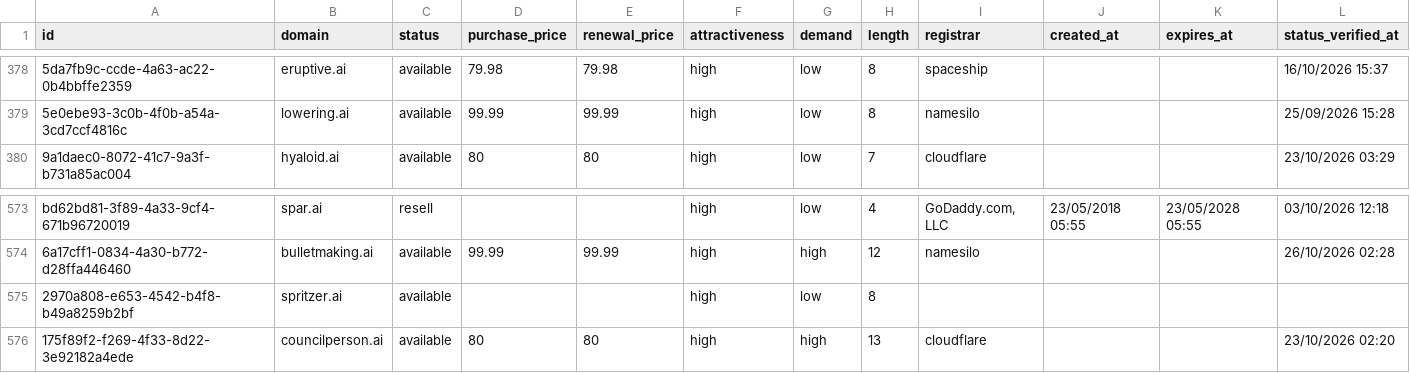
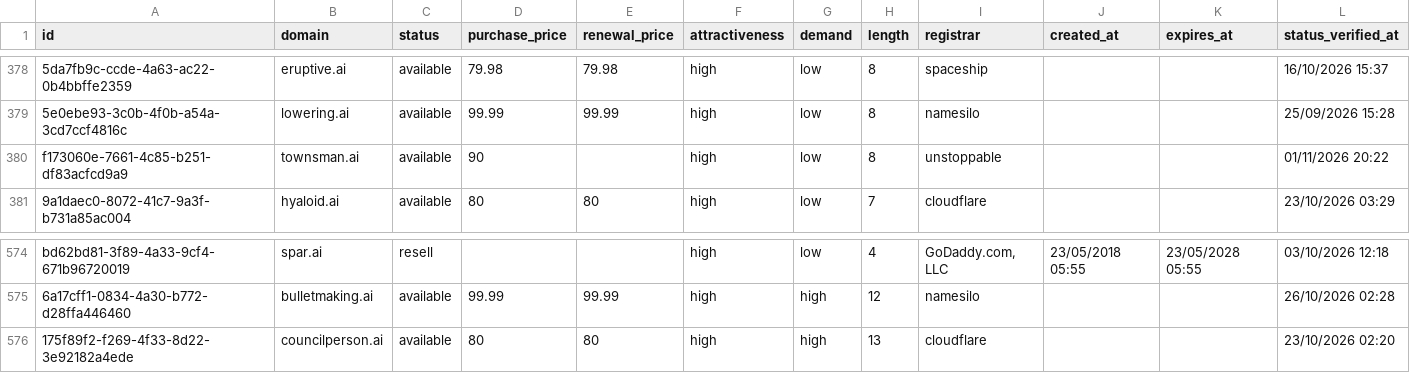
Before and after one commit to UniqueDomains/ai-oneword-domains, a CSV file: ai.csv, drawn as a sheet; only a part is shown, gaps mark what is left out; removed rows and columns are numbered as before the commit, all else as after; the diff covers the shown part only; the diff names each change by its address in the sheet, - before the commit and + after, or states it on an @@ line.

```diff
--- a/ai.csv
+++ b/ai.csv
+row 380: f173060e-7661-4c85-b251-df83acfcd9a9 | townsman.ai | available | 90 |  | high | low | 8 | unstoppable |  |  | 01/11/2026 20:22
-row 575: 2970a808-e653-4542-b4f8-b49a8259b2bf | spritzer.ai | available |  |  | high | low | 8
```
Also changed, not shown: 6 added rows, 6 removed rows and 4 edited cells elsewhere in this file, 4 other files.
